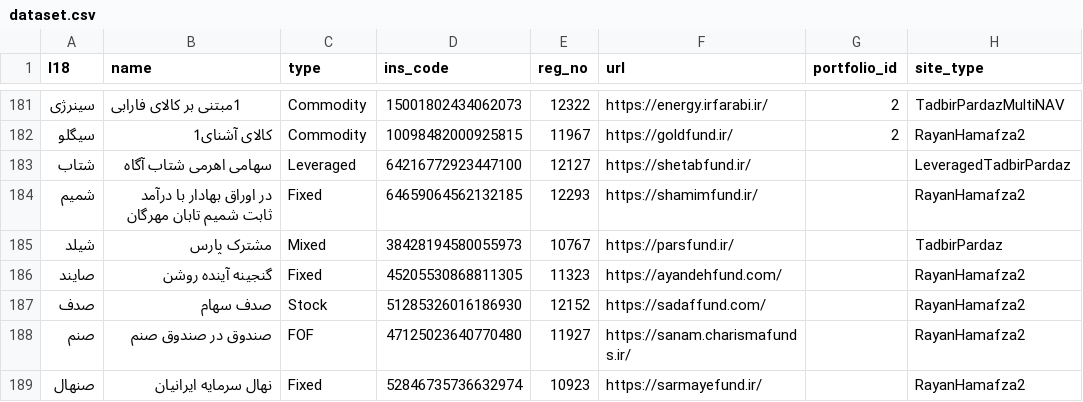
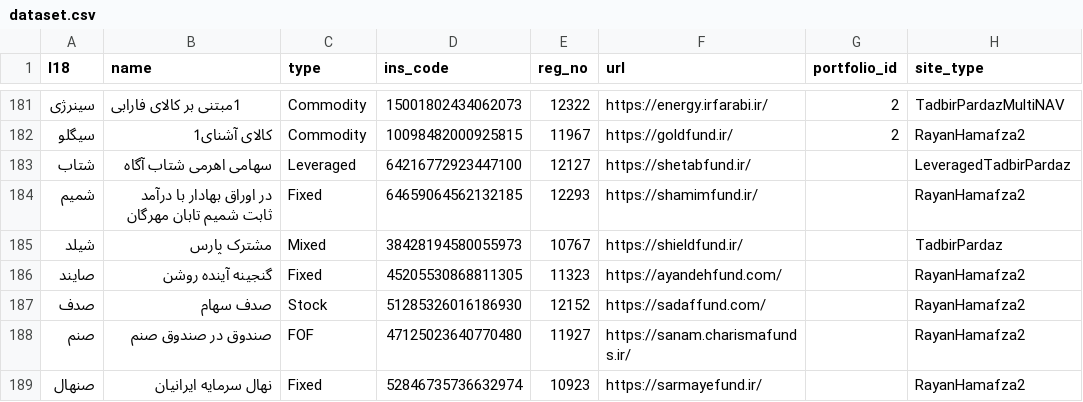
Before and after one commit to 5j9/iranetf, a CSV file: iranetf/dataset.csv, drawn as a sheet; only a part is shown, gaps mark what is left out; the diff names each change by its address in the sheet, - before the commit and + after, or states it on an @@ line.

Commit message:
parsfund > shieldfund

```diff
--- a/iranetf/dataset.csv
+++ b/iranetf/dataset.csv
-F185 (url): https://parsfund.ir/
+F185 (url): https://shieldfund.ir/
```
